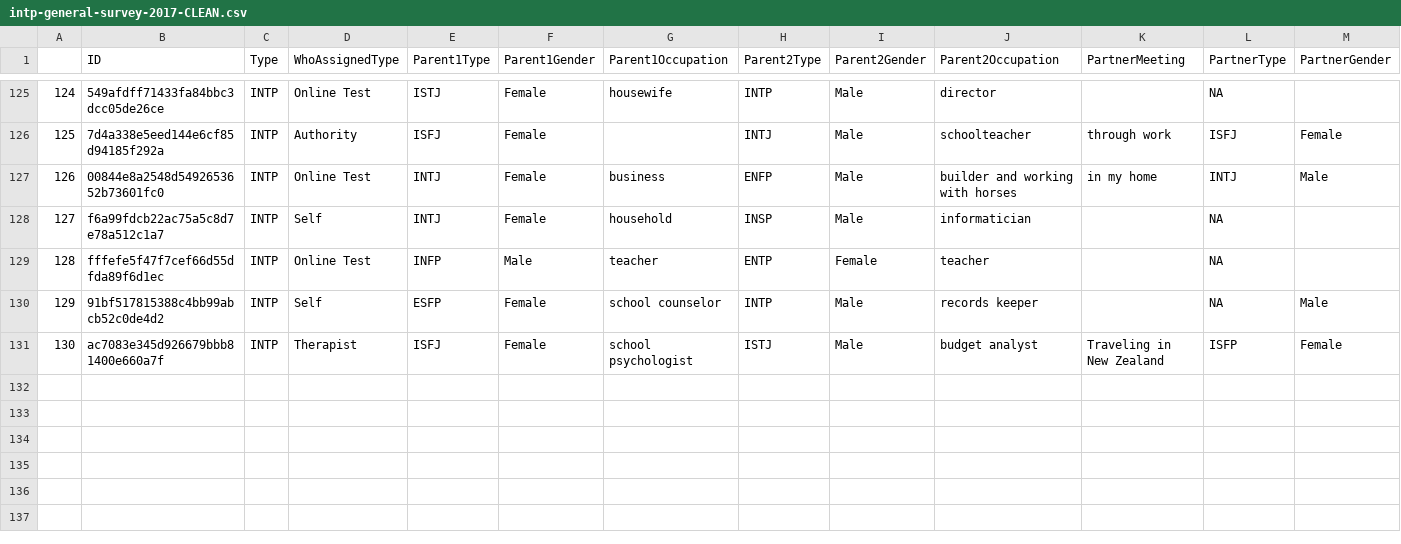
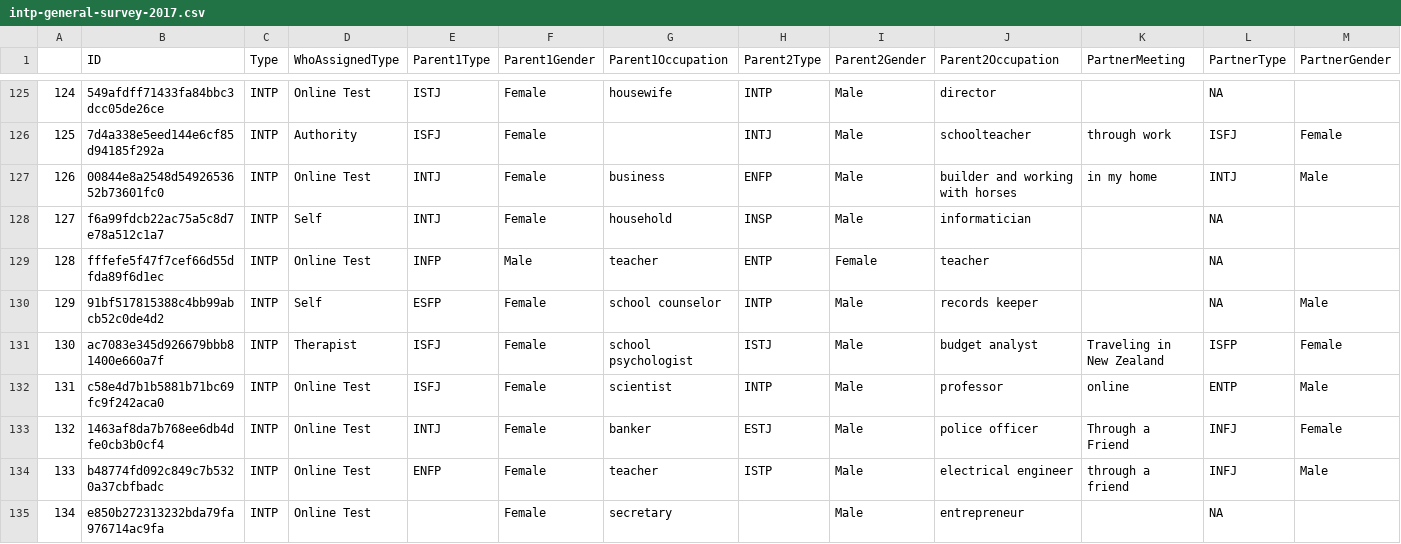
Before and after one commit to annedorko/intp, a CSV file: data/intp-general-survey-2017.csv (was intp-general-survey-2017-CLEAN.csv), drawn as a sheet; only a part is shown, gaps mark what is left out; rows hold the shown columns only; the diff names each change by its address in the sheet, - before the commit and + after, or states it on an @@ line.

```diff
--- a/intp-general-survey-2017-CLEAN.csv
+++ b/data/intp-general-survey-2017.csv
+row 132: 131 | c58e4d7b1b5881b71bc69fc9f242aca0 | INTP | Online Test | ISFJ | Female | scientist | INTP | Male | professor | online | ENTP | Male
+row 133: 132 | 1463af8da7b768ee6db4dfe0cb3b0cf4 | INTP | Online Test | INTJ | Female | banker | ESTJ | Male | police officer | Through a Friend | INFJ | Female
+row 134: 133 | b48774fd092c849c7b5320a37cbfbadc | INTP | Online Test | ENFP | Female | teacher | ISTP | Male | electrical engineer | through a friend | INFJ | Male
+row 135: 134 | e850b272313232bda79fa976714ac9fa | INTP | Online Test |  | Female | secretary |  | Male | entrepreneur |  | NA
```
Also changed, not shown: 1 other file.
